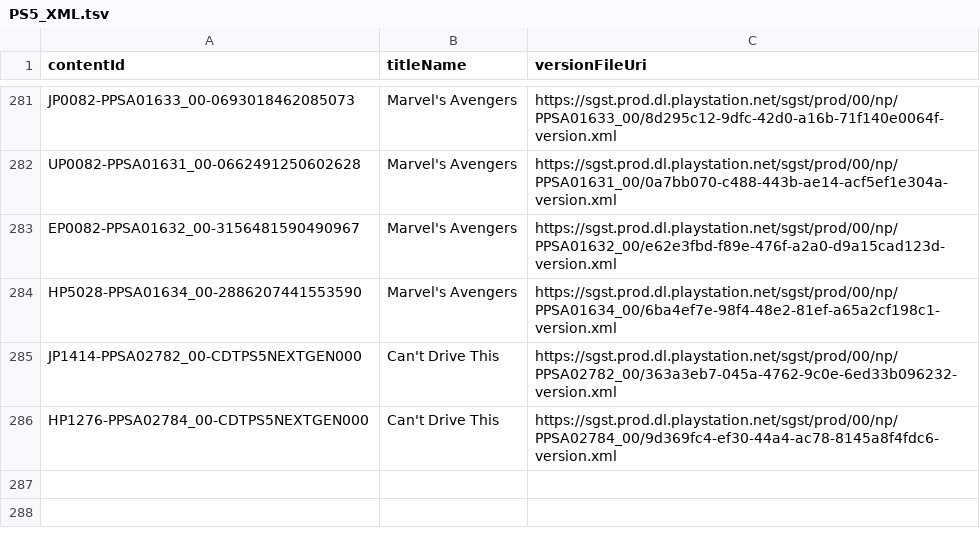
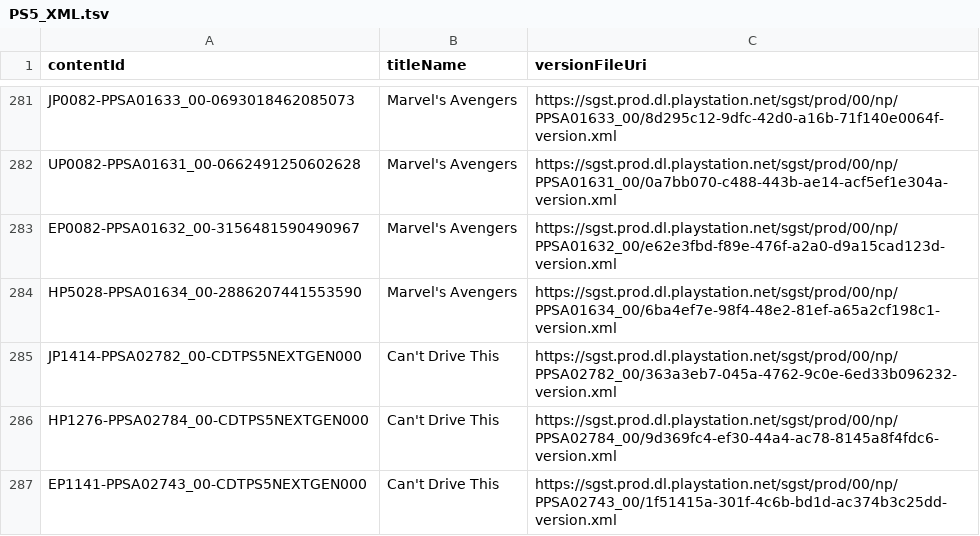
Before and after one commit to 1jtp8sobiu/ps5-pkg, a TSV file: PS5_XML.tsv, drawn as a sheet; only a part is shown, gaps mark what is left out.

```diff
--- a/PS5_XML.tsv
+++ b/PS5_XML.tsv
@@ -286 +286,2 @@ JP1414-PPSA02782_00-CDTPS5NEXTGEN000	Can't Drive This	https://sgst.prod.dl.plays
 HP1276-PPSA02784_00-CDTPS5NEXTGEN000	Can't Drive This	https://sgst.prod.dl.playstation.net/sgst/prod/00/np/PPSA02784_00/9d369fc4-ef30-44a4-ac78-8145a8f4fdc6-version.xml
+EP1141-PPSA02743_00-CDTPS5NEXTGEN000	Can't Drive This	https://sgst.prod.dl.playstation.net/sgst/prod/00/np/PPSA02743_00/1f51415a-301f-4c6b-bd1d-ac374b3c25dd-version.xml
```
Also changed, not shown: 4 other files.
